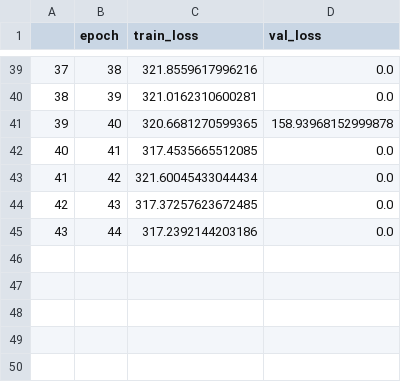
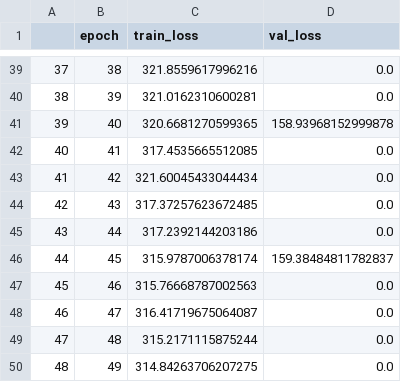
Before and after one commit to kentaroy47/BlazeFace_Person.pytorch, a CSV file: log_output.csv, drawn as a sheet; only a part is shown, gaps mark what is left out.

Commit message:
add train script and update readme

```diff
--- a/log_output.csv
+++ b/log_output.csv
@@ -45 +45,6 @@
 43,44,317.2392144203186,0.0
+44,45,315.9787006378174,159.38484811782837
+45,46,315.76668787002563,0.0
+46,47,316.41719675064087,0.0
+47,48,315.2171115875244,0.0
+48,49,314.84263706207275,0.0
```
Also changed, not shown: 3 other files.
